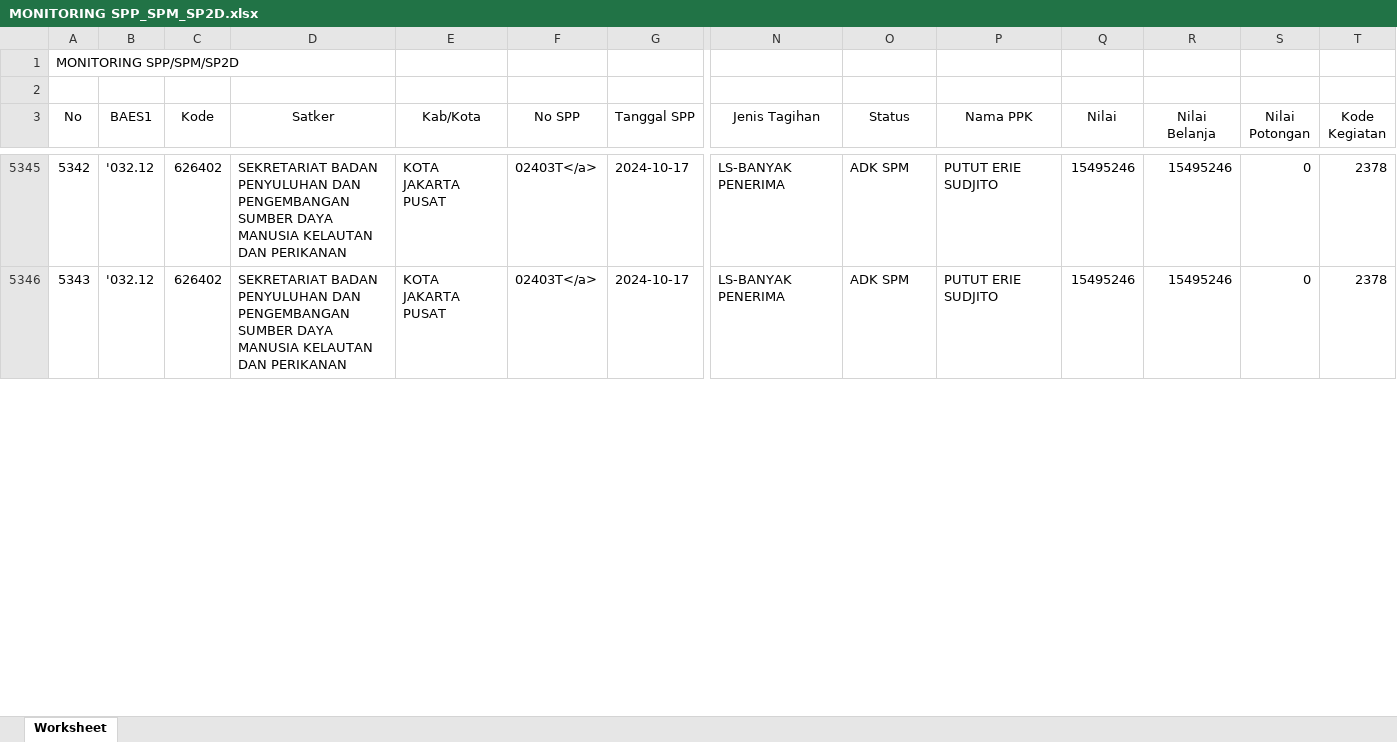
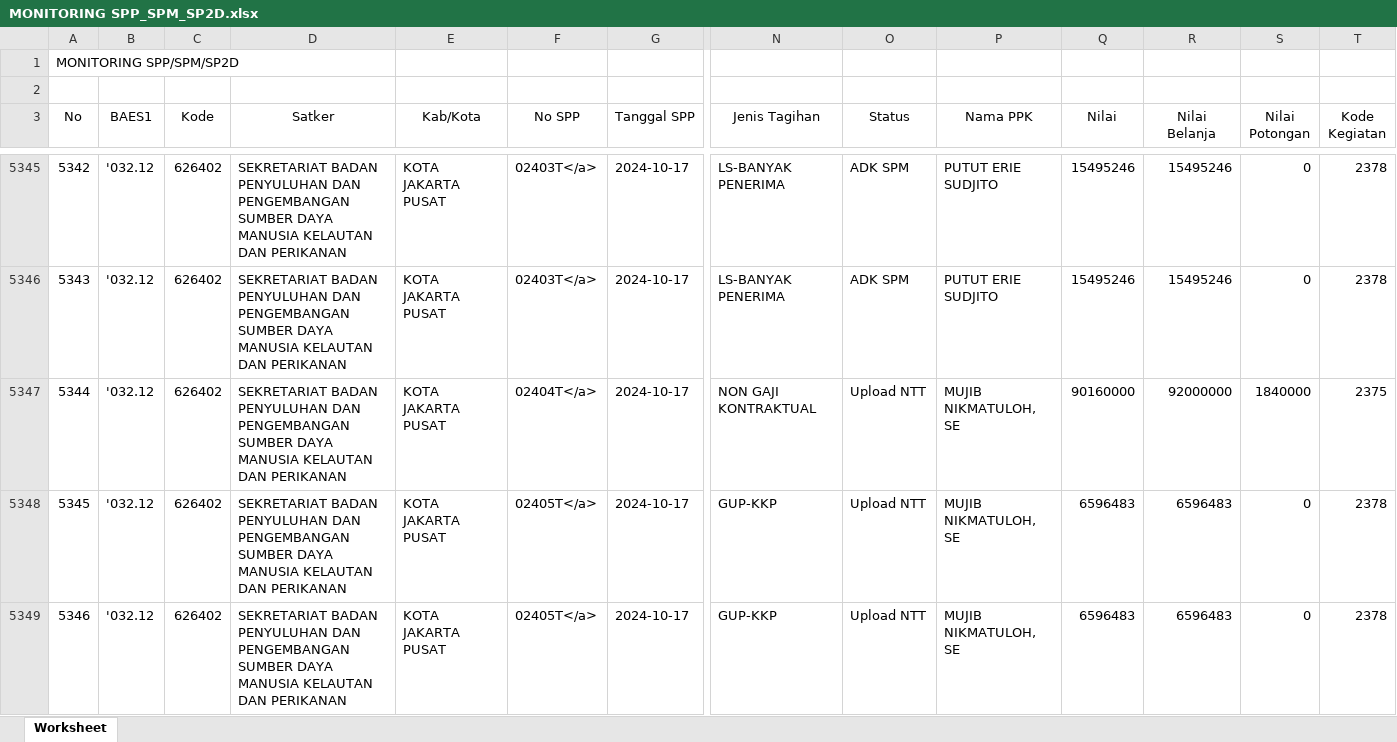
Before and after one commit to edimistiono/TA.2024, an Excel workbook: Database/MONITORING SPP_SPM_SP2D.xlsx, sheet Worksheet, drawn as a sheet; only a part is shown, gaps mark what is left out; values as stored, in another font and other column widths than the file's, no borders; rows hold the shown columns only; the diff covers the shown part only; the diff names each change by its address in the sheet, - before the commit and + after, or states it on an @@ line.

```diff
--- a/Database/MONITORING SPP_SPM_SP2D.xlsx (sheet Worksheet)
+++ b/Database/MONITORING SPP_SPM_SP2D.xlsx (sheet Worksheet)
+row 5347: 5344 | '032.12 | 626402 | SEKRETARIAT BADAN PENYULUHAN DAN PENGEMBANGAN SUMBER DAYA MANUSIA KELAUTAN DAN PERIKANAN | KOTA JAKARTA PUSAT | 02404T</a> | 2024-10-17 | NON GAJI KONTRAKTUAL | Upload NTT | MUJIB NIKMATULOH, SE | 90160000 | 92000000 | 1840000 | 2375
+row 5348: 5345 | '032.12 | 626402 | SEKRETARIAT BADAN PENYULUHAN DAN PENGEMBANGAN SUMBER DAYA MANUSIA KELAUTAN DAN PERIKANAN | KOTA JAKARTA PUSAT | 02405T</a> | 2024-10-17 | GUP-KKP | Upload NTT | MUJIB NIKMATULOH, SE | 6596483 | 6596483 | 0 | 2378
+row 5349: 5346 | '032.12 | 626402 | SEKRETARIAT BADAN PENYULUHAN DAN PENGEMBANGAN SUMBER DAYA MANUSIA KELAUTAN DAN PERIKANAN | KOTA JAKARTA PUSAT | 02405T</a> | 2024-10-17 | GUP-KKP | Upload NTT | MUJIB NIKMATULOH, SE | 6596483 | 6596483 | 0 | 2378
```
Also changed, not shown: 1 added row, 6 edited cells and row numbers in column A elsewhere in this sheet, Database/DAFTAR SP2D SATKER.xlsx, Database/MONITORING DETAIL TRANSAKSI FA 16 SEGMEN VERSI SP2D.xlsx, 2 other files.
